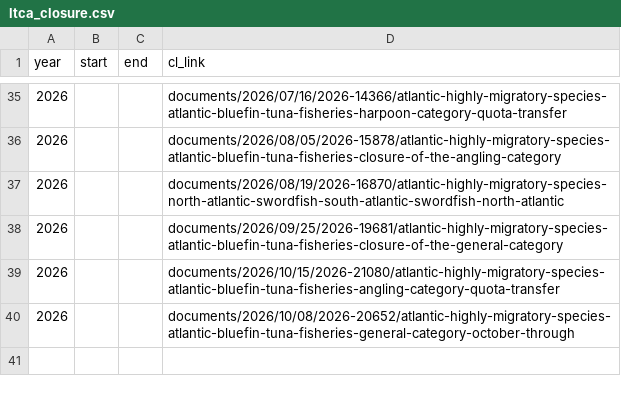
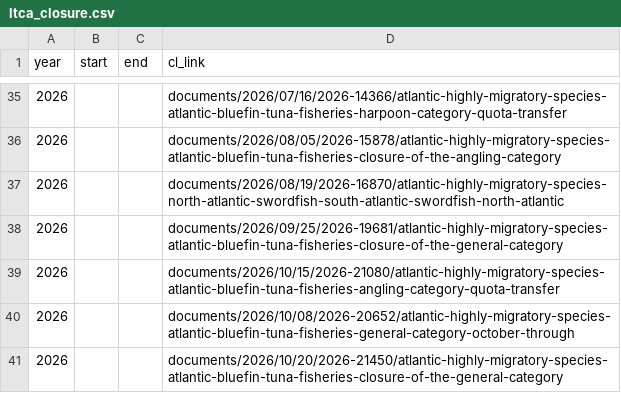
Before and after one commit to madrichardson/turtlewatch, a CSV file: data/resources/ltca_closure.csv, drawn as a sheet; only a part is shown, gaps mark what is left out; the diff names each change by its address in the sheet, - before the commit and + after, or states it on an @@ line.

```diff
--- a/data/resources/ltca_closure.csv
+++ b/data/resources/ltca_closure.csv
+row 41: 2026 |  |  | documents/2026/10/20/2026-21450/atlantic-highly-migratory-species-atlantic-bluefin-tuna-fisheries-closure-of-the-general-category
```
Also changed, not shown: docs/data/resources/ltca_closure.csv, 17 other files.
